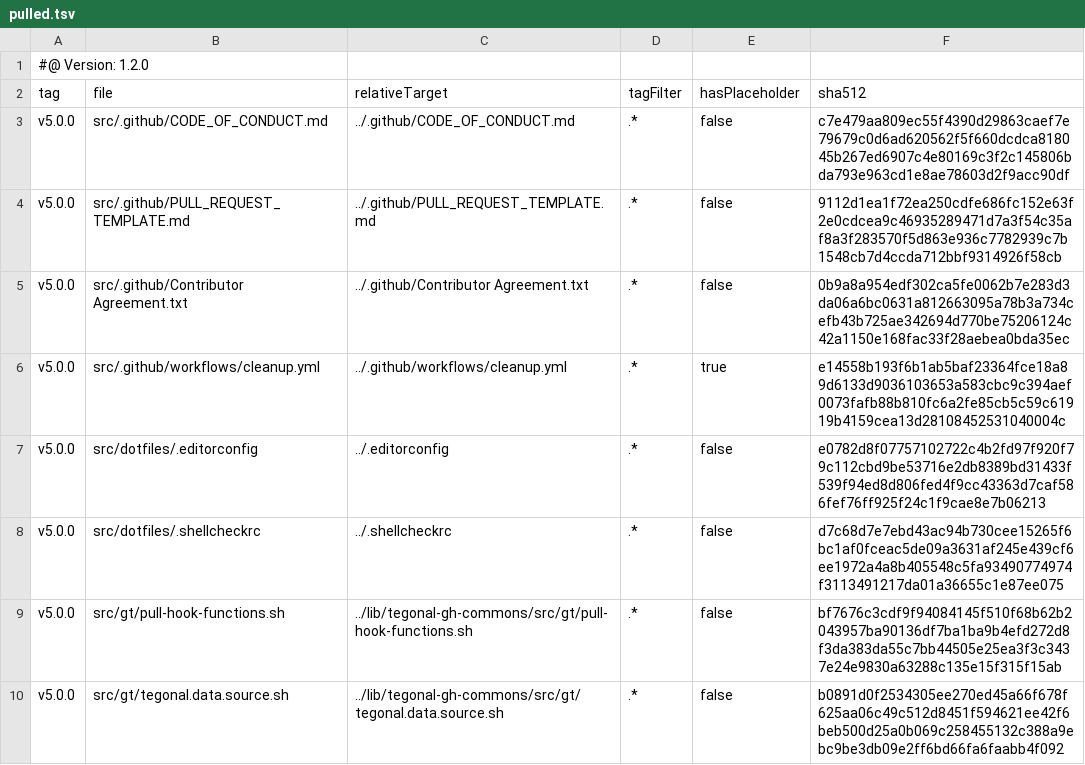
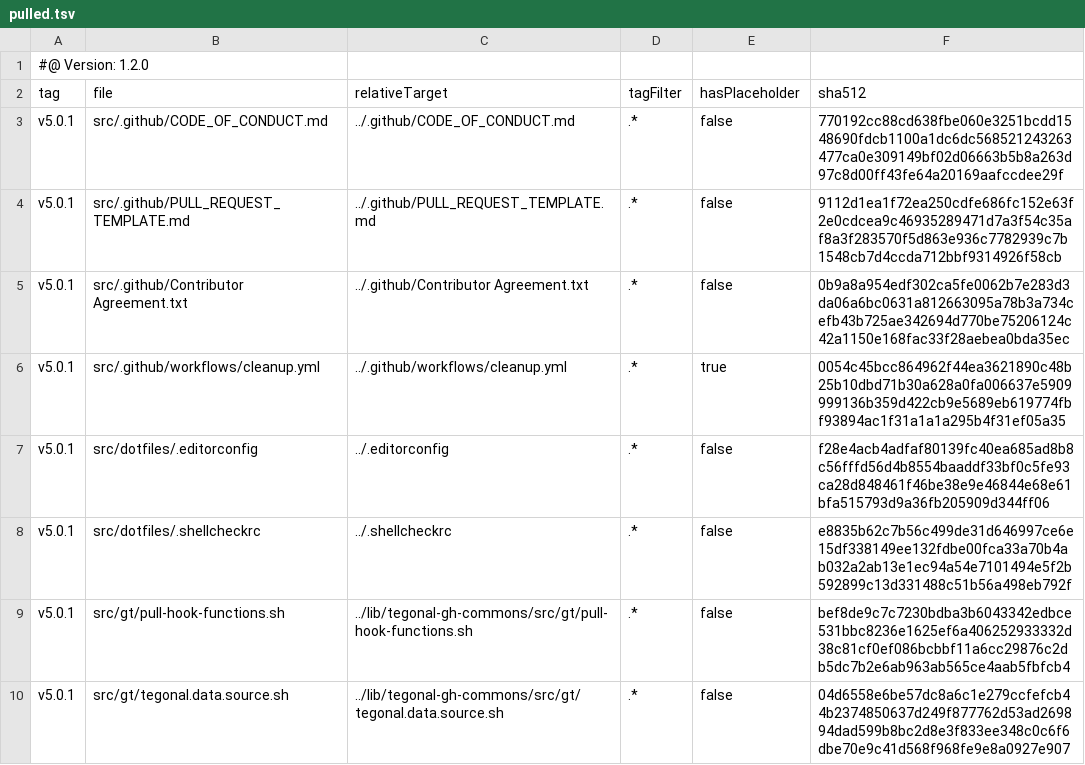
Before and after one commit to tegonal/oss-template, a TSV file: .gt/remotes/tegonal-gh-commons/pulled.tsv, drawn as a sheet.

Commit message:
update files of remote tegonal-gh-commons to version v5.0.1 via gt

```diff
--- a/.gt/remotes/tegonal-gh-commons/pulled.tsv
+++ b/.gt/remotes/tegonal-gh-commons/pulled.tsv
@@ -2,9 +2,9 @@
 tag	file	relativeTarget	tagFilter	hasPlaceholder	sha512
-v5.0.0	src/.github/CODE_OF_CONDUCT.md	../.github/CODE_OF_CONDUCT.md	.*	false	c7e479aa809ec55f4390d29863caef7e79679c0d6ad620562f5f660dcdca818045b267ed6907c4e80169c3f2c145806bda793e963cd1e8ae78603d2f9acc90df
-v5.0.0	src/.github/PULL_REQUEST_TEMPLATE.md	../.github/PULL_REQUEST_TEMPLATE.md	.*	false	9112d1ea1f72ea250cdfe686fc152e63f2e0cdcea9c46935289471d7a3f54c35af8a3f283570f5d863e936c7782939c7b1548cb7d4ccda712bbf9314926f58cb
-v5.0.0	src/.github/Contributor Agreement.txt	../.github/Contributor Agreement.txt	.*	false	0b9a8a954edf302ca5fe0062b7e283d3da06a6bc0631a812663095a78b3a734cefb43b725ae342694d770be75206124c42a1150e168fac33f28aebea0bda35ec
-v5.0.0	src/.github/workflows/cleanup.yml	../.github/workflows/cleanup.yml	.*	true	e14558b193f6b1ab5baf23364fce18a89d6133d9036103653a583cbc9c394aef0073fafb88b810fc6a2fe85cb5c59c61919b4159cea13d28108452531040004c
-v5.0.0	src/dotfiles/.editorconfig	../.editorconfig	.*	false	e0782d8f07757102722c4b2fd97f920f79c112cbd9be53716e2db8389bd31433f539f94ed8d806fed4f9cc43363d7caf586fef76ff925f24c1f9cae8e7b06213
-v5.0.0	src/dotfiles/.shellcheckrc	../.shellcheckrc	.*	false	d7c68d7e7ebd43ac94b730cee15265f6bc1af0fceac5de09a3631af245e439cf6ee1972a4a8b405548c5fa93490774974f3113491217da01a36655c1e87ee075
-v5.0.0	src/gt/pull-hook-functions.sh	../lib/tegonal-gh-commons/src/gt/pull-hook-functions.sh	.*	false	bf7676c3cdf9f94084145f510f68b62b2043957ba90136df7ba1ba9b4efd272d8f3da383da55c7bb44505e25ea3f3c3437e24e9830a63288c135e15f315f15ab
-v5.0.0	src/gt/tegonal.data.source.sh	../lib/tegonal-gh-commons/src/gt/tegonal.data.source.sh	.*	false	b0891d0f2534305ee270ed45a66f678f625aa06c49c512d8451f594621ee42f6beb500d25a0b069c258455132c388a9ebc9be3db09e2ff6bd66fa6faabb4f092
+v5.0.1	src/.github/CODE_OF_CONDUCT.md	../.github/CODE_OF_CONDUCT.md	.*	false	770192cc88cd638fbe060e3251bcdd1548690fdcb1100a1dc6dc568521243263477ca0e309149bf02d06663b5b8a263d97c8d00ff43fe64a20169aafccdee29f
+v5.0.1	src/.github/PULL_REQUEST_TEMPLATE.md	../.github/PULL_REQUEST_TEMPLATE.md	.*	false	9112d1ea1f72ea250cdfe686fc152e63f2e0cdcea9c46935289471d7a3f54c35af8a3f283570f5d863e936c7782939c7b1548cb7d4ccda712bbf9314926f58cb
+v5.0.1	src/.github/Contributor Agreement.txt	../.github/Contributor Agreement.txt	.*	false	0b9a8a954edf302ca5fe0062b7e283d3da06a6bc0631a812663095a78b3a734cefb43b725ae342694d770be75206124c42a1150e168fac33f28aebea0bda35ec
+v5.0.1	src/.github/workflows/cleanup.yml	../.github/workflows/cleanup.yml	.*	true	0054c45bcc864962f44ea3621890c48b25b10dbd71b30a628a0fa006637e5909999136b359d422cb9e5689eb619774fbf93894ac1f31a1a1a295b4f31ef05a35
+v5.0.1	src/dotfiles/.editorconfig	../.editorconfig	.*	false	f28e4acb4adfaf80139fc40ea685ad8b8c56fffd56d4b8554baaddf33bf0c5fe93ca28d848461f46be38e9e46844e68e61bfa515793d9a36fb205909d344ff06
+v5.0.1	src/dotfiles/.shellcheckrc	../.shellcheckrc	.*	false	e8835b62c7b56c499de31d646997ce6e15df338149ee132fdbe00fca33a70b4ab032a2ab13e1ec94a54e7101494e5f2b592899c13d331488c51b56a498eb792f
+v5.0.1	src/gt/pull-hook-functions.sh	../lib/tegonal-gh-commons/src/gt/pull-hook-functions.sh	.*	false	bef8de9c7c7230bdba3b6043342edbce531bbc8236e1625ef6a406252933332d38c81cf0ef086bcbbf11a6cc29876c2db5dc7b2e6ab963ab565ce4aab5fbfcb4
+v5.0.1	src/gt/tegonal.data.source.sh	../lib/tegonal-gh-commons/src/gt/tegonal.data.source.sh	.*	false	04d6558e6be57dc8a6c1e279ccfefcb44b2374850637d249f877762d53ad269894dad599b8bc2d8e3f833ee348c0c6f6dbe70e9c41d568f968fe9e8a0927e907
```
Also changed, not shown: 6 other files.
